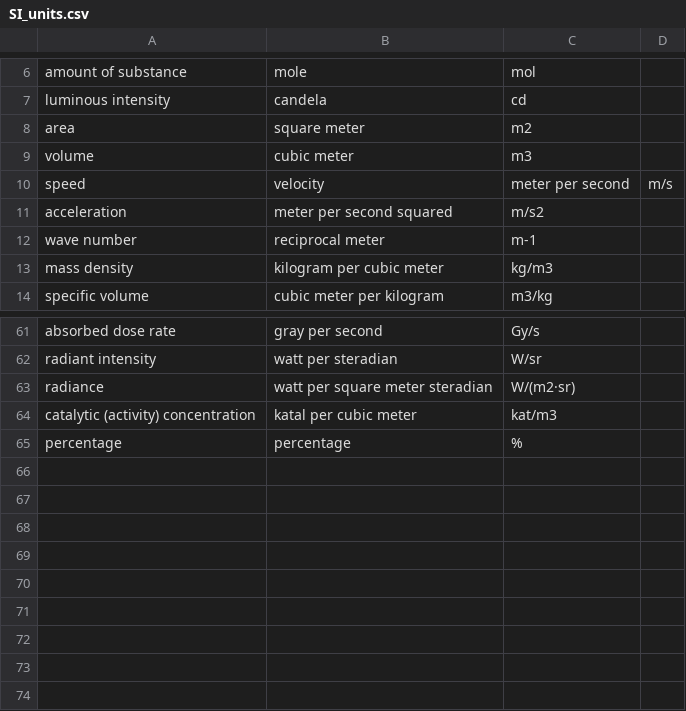
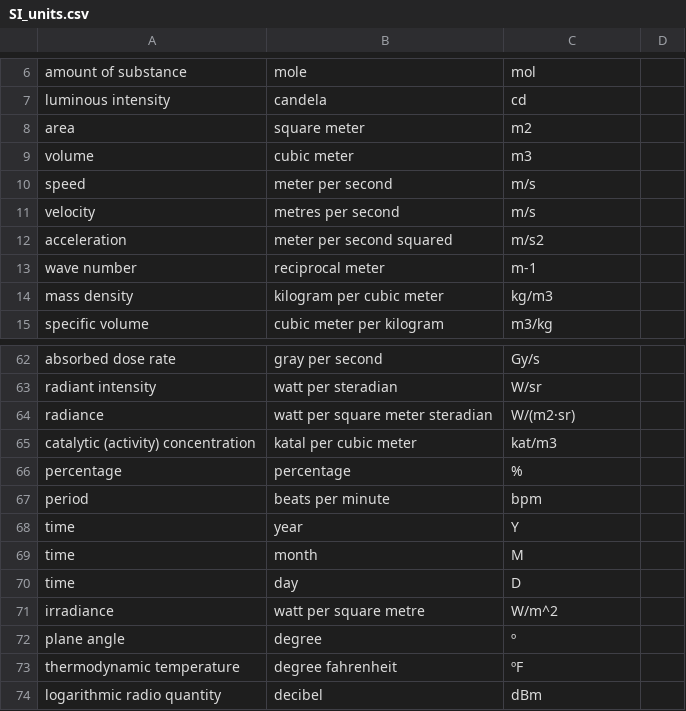
Before and after one commit to Carglglz/upyble, a CSV file: upyble/SI_units.csv, drawn as a sheet; only a part is shown, gaps mark what is left out; removed rows and columns are numbered as before the commit, all else as after; the diff names each change by its address in the sheet, - before the commit and + after, or states it on an @@ line.

```diff
--- a/upyble/SI_units.csv
+++ b/upyble/SI_units.csv
-row 10: speed | velocity | meter per second | m/s
+row 10: speed | meter per second | m/s
+row 11: velocity | metres per second | m/s
+row 67: period | beats per minute | bpm
+row 68: time | year | Y
+row 69: time | month | M
+row 70: time | day | D
+row 71: irradiance | watt per square metre | W/m^2
+row 72: plane angle | degree | º
+row 73: thermodynamic temperature | degree fahrenheit | ºF
+row 74: logarithmic radio quantity | decibel | dBm
```
Also changed, not shown: 5 other files.
